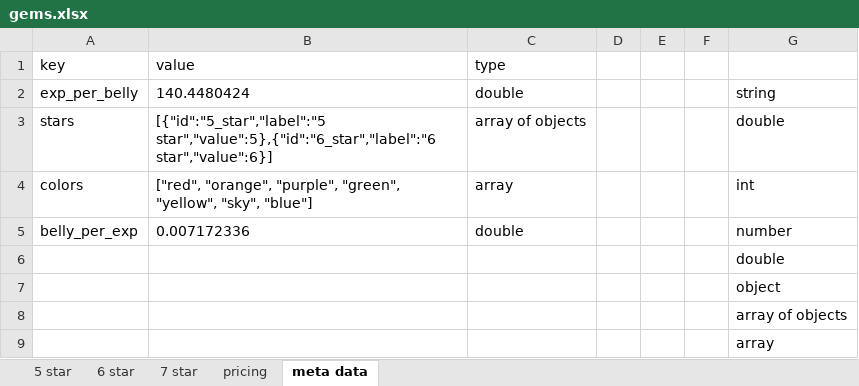
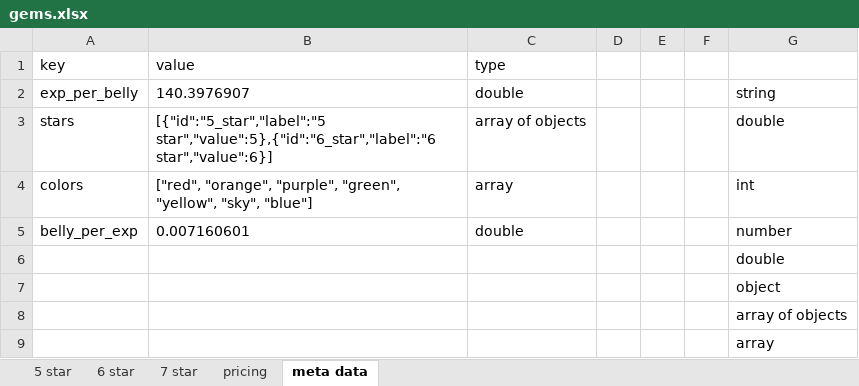
Before and after one commit to Lnnnnn99/pop-convenience-web-app, an Excel workbook: public/datas/gems.xlsx, sheet meta data, drawn as a sheet; values as stored, in another font and other column widths than the file's, no borders; the diff names each change by its address in the sheet, - before the commit and + after, or states it on an @@ line.

```diff
--- a/public/datas/gems.xlsx (sheet meta data)
+++ b/public/datas/gems.xlsx (sheet meta data)
-B2 (value): 140.4480424
+B2 (value): 140.3976907
-B5 (value): 0.007172336
+B5 (value): 0.007160601
```
Also changed, not shown: sheet pricing, sheet 6 star, 6 other files.
